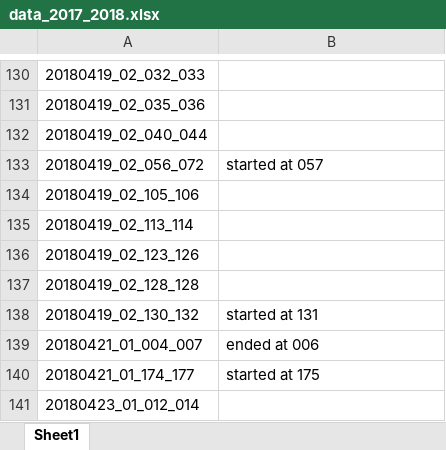
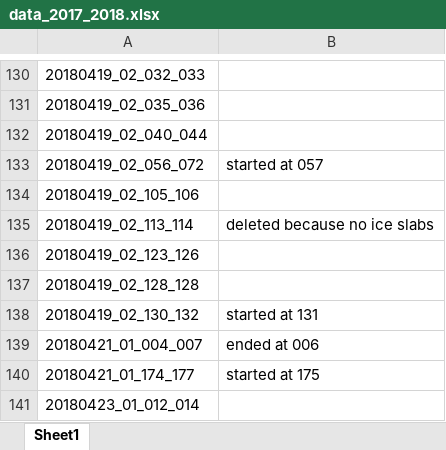
Before and after one commit to jullienn/changing_Greenland_iceslabs, an Excel workbook: data/Exclusion_folder/data_2017_2018.xlsx, sheet Sheet1, drawn as a sheet; only a part is shown, gaps mark what is left out; values as stored, in another font and other column widths than the file's, no borders; the diff names each change by its address in the sheet, - before the commit and + after, or states it on an @@ line.

Commit message:
Affining 2018 data that were not affined yet before because they experienced periodicity issue. As I now have a solution to correct for the periodicity of the signal (cf. previous commit), I am not able to work with these data and thus I did this round of affining 2018 data.

```diff
--- a/data/Exclusion_folder/data_2017_2018.xlsx (sheet Sheet1)
+++ b/data/Exclusion_folder/data_2017_2018.xlsx (sheet Sheet1)
-B135: (empty)
+B135: deleted because no ice slabs
```
Also changed, not shown: 4 other files.
